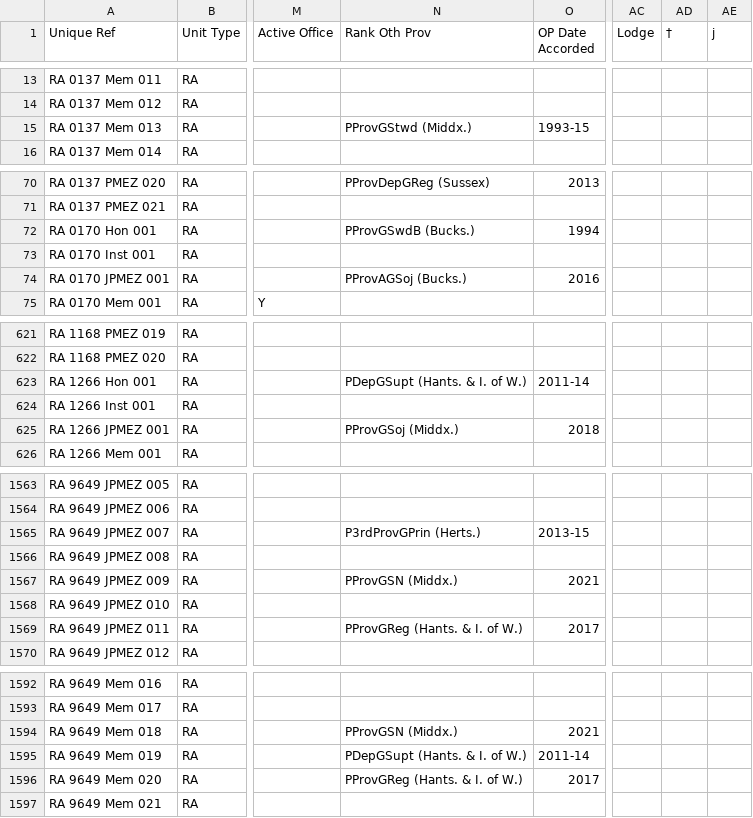
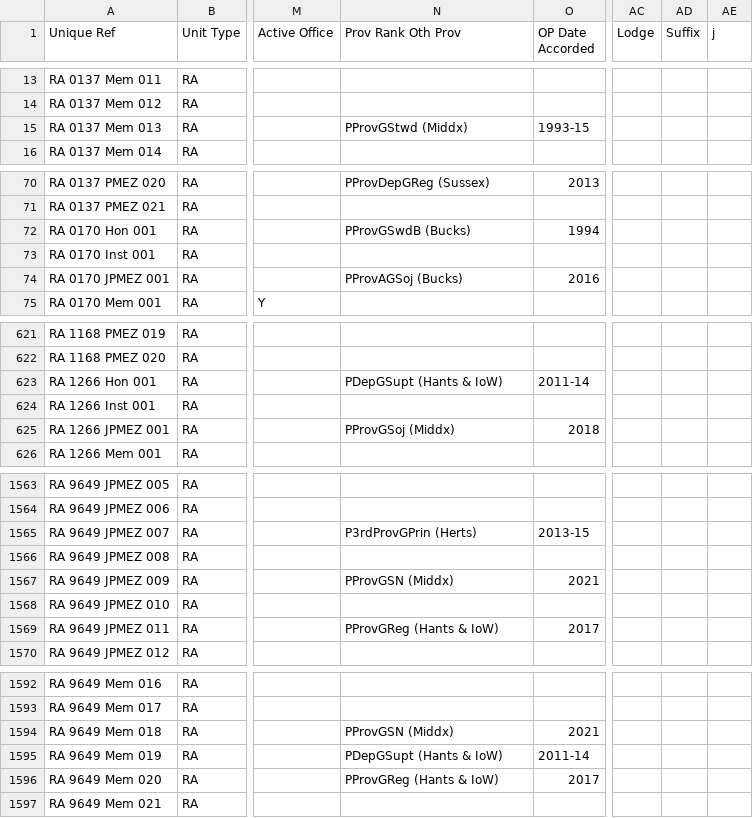
Before and after one commit to webpurity-dev/masonic-calendar, a CSV file: document/data/ra_membership.csv, drawn as a sheet; only a part is shown, gaps mark what is left out; the diff covers the shown part only; the diff names each change by its address in the sheet, - before the commit and + after, or states it on an @@ line.

```diff
--- a/document/data/ra_membership.csv
+++ b/document/data/ra_membership.csv
-N1: Rank Oth Prov
+N1: Prov Rank Oth Prov
-AD1: †
+AD1: Suffix
-N15 (Prov Rank Oth Prov): PProvGStwd (Middx.)
+N15 (Prov Rank Oth Prov): PProvGStwd (Middx)
-N72 (Prov Rank Oth Prov): PProvGSwdB (Bucks.)
+N72 (Prov Rank Oth Prov): PProvGSwdB (Bucks)
-N74 (Prov Rank Oth Prov): PProvAGSoj (Bucks.)
+N74 (Prov Rank Oth Prov): PProvAGSoj (Bucks)
-N623 (Prov Rank Oth Prov): PDepGSupt (Hants. & I. of W.)
+N623 (Prov Rank Oth Prov): PDepGSupt (Hants & IoW)
-N625 (Prov Rank Oth Prov): PProvGSoj (Middx.)
+N625 (Prov Rank Oth Prov): PProvGSoj (Middx)
-N1565 (Prov Rank Oth Prov): P3rdProvGPrin (Herts.)
+N1565 (Prov Rank Oth Prov): P3rdProvGPrin (Herts)
-N1567 (Prov Rank Oth Prov): PProvGSN (Middx.)
+N1567 (Prov Rank Oth Prov): PProvGSN (Middx)
-N1569 (Prov Rank Oth Prov): PProvGReg (Hants. & I. of W.)
+N1569 (Prov Rank Oth Prov): PProvGReg (Hants & IoW)
-N1594 (Prov Rank Oth Prov): PProvGSN (Middx.)
+N1594 (Prov Rank Oth Prov): PProvGSN (Middx)
-N1595 (Prov Rank Oth Prov): PDepGSupt (Hants. & I. of W.)
+N1595 (Prov Rank Oth Prov): PDepGSupt (Hants & IoW)
-N1596 (Prov Rank Oth Prov): PProvGReg (Hants. & I. of W.)
+N1596 (Prov Rank Oth Prov): PProvGReg (Hants & IoW)
```
Also changed, not shown: 55 edited cells elsewhere in this file, document/data/craft_membership.csv, 4 other files.
